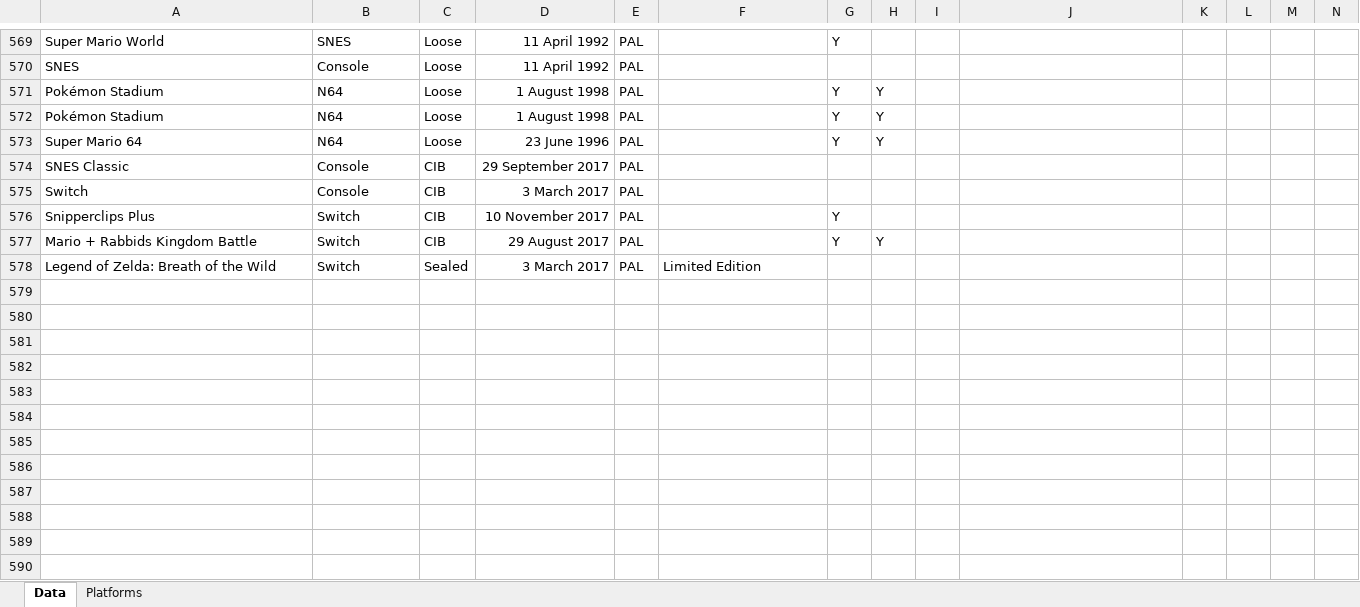
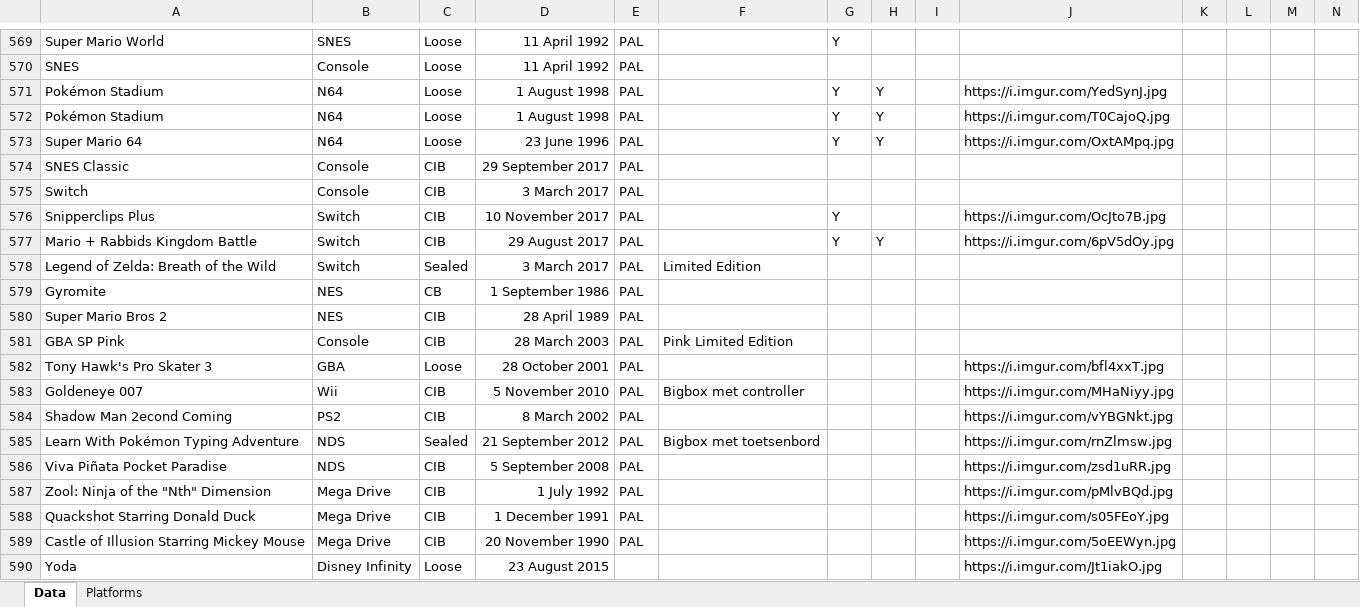
Before and after one commit to ikk5/ikk5.github.io, an Excel workbook: collection.xlsx, sheet Data, drawn as a sheet; only a part is shown, gaps mark what is left out; values as stored, in another font and other column widths than the file's, no borders; the diff covers the shown part only; the diff names each change by its address in the sheet, - before the commit and + after, or states it on an @@ line.

```diff
--- a/collection.xlsx (sheet Data)
+++ b/collection.xlsx (sheet Data)
-J571: (empty)
+J571: https://i.imgur.com/YedSynJ.jpg
-J572: (empty)
+J572: https://i.imgur.com/T0CajoQ.jpg
-J573: (empty)
+J573: https://i.imgur.com/OxtAMpq.jpg
-J576: (empty)
+J576: https://i.imgur.com/OcJto7B.jpg
-J577: (empty)
+J577: https://i.imgur.com/6pV5dOy.jpg
+row 579: Gyromite | NES | CB | 1 September 1986 | PAL
+row 580: Super Mario Bros 2 | NES | CIB | 28 April 1989 | PAL
+row 581: GBA SP Pink | Console | CIB | 28 March 2003 | PAL | Pink Limited Edition
+row 582: Tony Hawk's Pro Skater 3 | GBA | Loose | 28 October 2001 | PAL |  |  |  |  | https://i.imgur.com/bfl4xxT.jpg
+row 583: Goldeneye 007 | Wii | CIB | 5 November 2010 | PAL | Bigbox met controller |  |  |  | https://i.imgur.com/MHaNiyy.jpg
+row 584: Shadow Man 2econd Coming | PS2 | CIB | 8 March 2002 | PAL |  |  |  |  | https://i.imgur.com/vYBGNkt.jpg
+row 585: Learn With Pokémon Typing Adventure | NDS | Sealed | 21 September 2012 | PAL | Bigbox met toetsenbord |  |  |  | https://i.imgur.com/rnZlmsw.jpg
+row 586: Viva Piñata Pocket Paradise | NDS | CIB | 5 September 2008 | PAL |  |  |  |  | https://i.imgur.com/zsd1uRR.jpg
+row 587: Zool: Ninja of the "Nth" Dimension | Mega Drive | CIB | 1 July 1992 | PAL |  |  |  |  | https://i.imgur.com/pMlvBQd.jpg
+row 588: Quackshot Starring Donald Duck | Mega Drive | CIB | 1 December 1991 | PAL |  |  |  |  | https://i.imgur.com/s05FEoY.jpg
+row 589: Castle of Illusion Starring Mickey Mouse | Mega Drive | CIB | 20 November 1990 | PAL |  |  |  |  | https://i.imgur.com/5oEEWyn.jpg
+row 590: Yoda | Disney Infinity | Loose | 23 August 2015 |  |  |  |  |  | https://i.imgur.com/Jt1iakO.jpg
```
Also changed, not shown: 11 added rows, 2 edited cells and cell formats elsewhere in this sheet, 30 other files.
